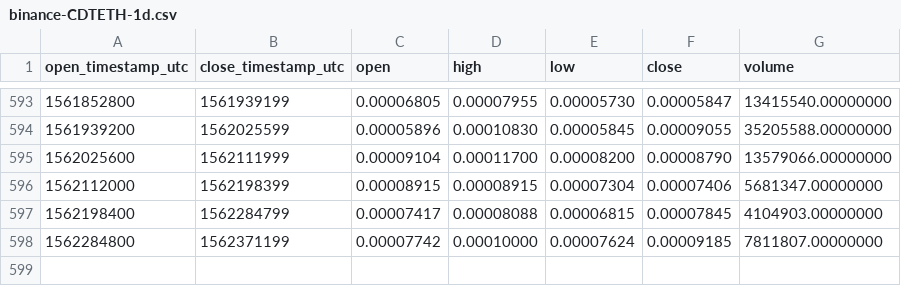
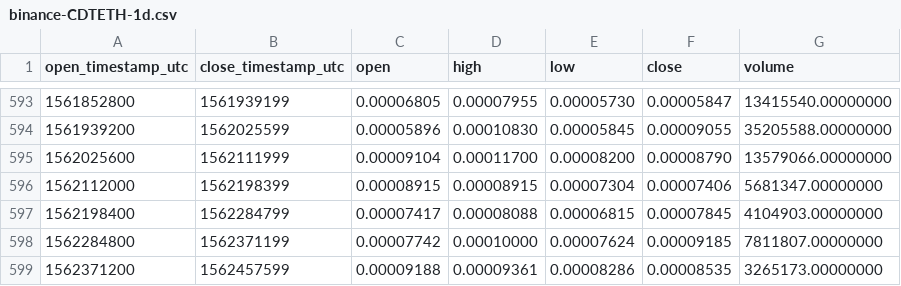
Before and after one commit to cryptobigbro/binance-CDTETH, a CSV file: binance-CDTETH-1d.csv, drawn as a sheet; only a part is shown, gaps mark what is left out.

Commit message:
Update OHLCV data.

```diff
--- a/binance-CDTETH-1d.csv
+++ b/binance-CDTETH-1d.csv
@@ -598 +598,2 @@ open_timestamp_utc,close_timestamp_utc,open,high,low,close,volume
 1562284800,1562371199,0.00007742,0.00010000,0.00007624,0.00009185,7811807.00000000
+1562371200,1562457599,0.00009188,0.00009361,0.00008286,0.00008535,3265173.00000000
```
Also changed, not shown: 1 other file.
